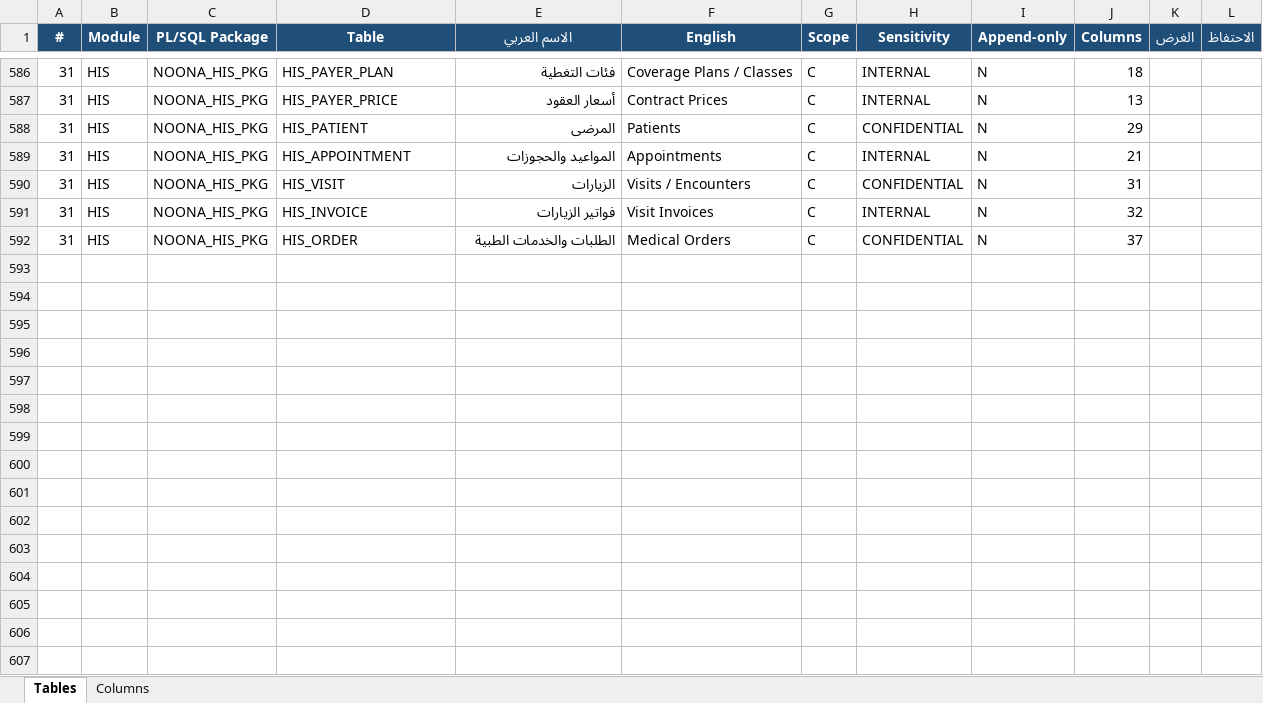
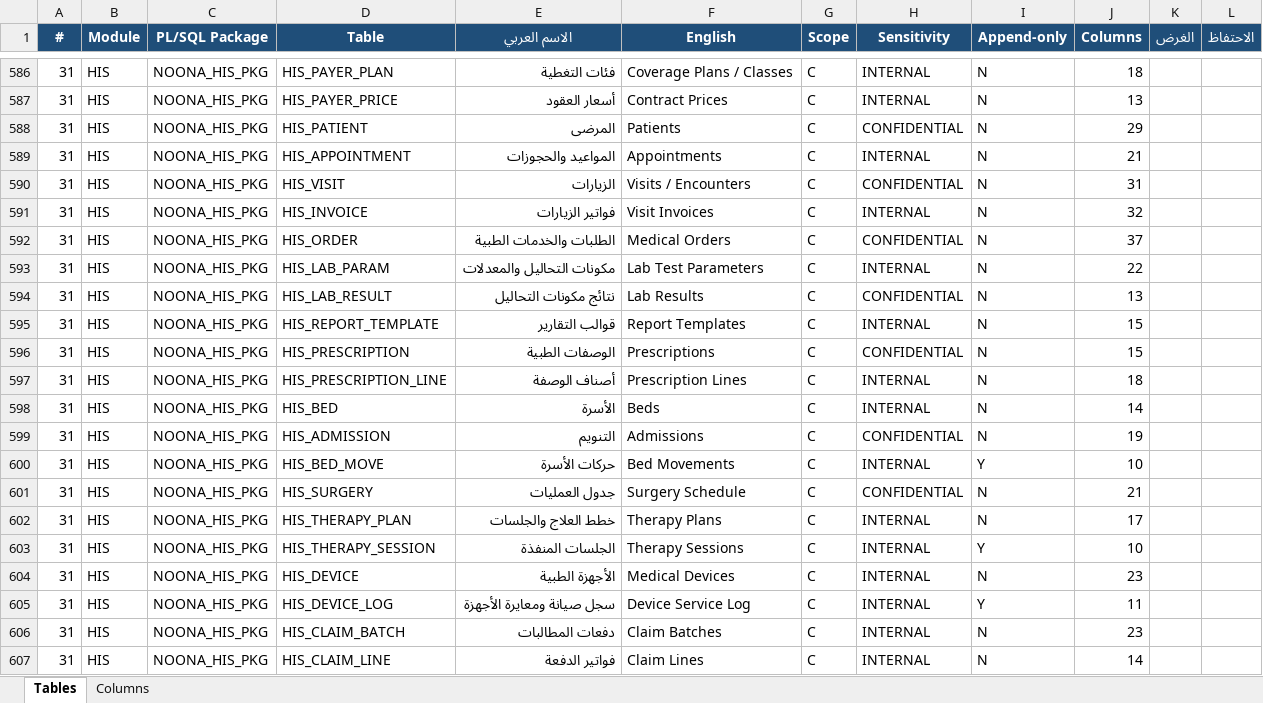
Before and after one commit to osamasayed578-design/noona-plus-26, an Excel workbook: docs/data-dictionary/NOONA_PLUS_Data_Dictionary.xlsx, sheet Tables, drawn as a sheet; only a part is shown, gaps mark what is left out; values as stored, in another font and other column widths than the file's, no borders; the diff names each change by its address in the sheet, - before the commit and + after, or states it on an @@ line.

```diff
--- a/docs/data-dictionary/NOONA_PLUS_Data_Dictionary.xlsx (sheet Tables)
+++ b/docs/data-dictionary/NOONA_PLUS_Data_Dictionary.xlsx (sheet Tables)
+row 593: 31 | HIS | NOONA_HIS_PKG | HIS_LAB_PARAM | مكونات التحاليل والمعدلات | Lab Test Parameters | C | INTERNAL | N | 22
+row 594: 31 | HIS | NOONA_HIS_PKG | HIS_LAB_RESULT | نتائج مكونات التحاليل | Lab Results | C | CONFIDENTIAL | N | 13
+row 595: 31 | HIS | NOONA_HIS_PKG | HIS_REPORT_TEMPLATE | قوالب التقارير | Report Templates | C | INTERNAL | N | 15
+row 596: 31 | HIS | NOONA_HIS_PKG | HIS_PRESCRIPTION | الوصفات الطبية | Prescriptions | C | CONFIDENTIAL | N | 15
+row 597: 31 | HIS | NOONA_HIS_PKG | HIS_PRESCRIPTION_LINE | أصناف الوصفة | Prescription Lines | C | INTERNAL | N | 18
+row 598: 31 | HIS | NOONA_HIS_PKG | HIS_BED | الأسرة | Beds | C | INTERNAL | N | 14
+row 599: 31 | HIS | NOONA_HIS_PKG | HIS_ADMISSION | التنويم | Admissions | C | CONFIDENTIAL | N | 19
+row 600: 31 | HIS | NOONA_HIS_PKG | HIS_BED_MOVE | حركات الأسرة | Bed Movements | C | INTERNAL | Y | 10
+row 601: 31 | HIS | NOONA_HIS_PKG | HIS_SURGERY | جدول العمليات | Surgery Schedule | C | CONFIDENTIAL | N | 21
+row 602: 31 | HIS | NOONA_HIS_PKG | HIS_THERAPY_PLAN | خطط العلاج والجلسات | Therapy Plans | C | INTERNAL | N | 17
+row 603: 31 | HIS | NOONA_HIS_PKG | HIS_THERAPY_SESSION | الجلسات المنفذة | Therapy Sessions | C | INTERNAL | Y | 10
+row 604: 31 | HIS | NOONA_HIS_PKG | HIS_DEVICE | الأجهزة الطبية | Medical Devices | C | INTERNAL | N | 23
+row 605: 31 | HIS | NOONA_HIS_PKG | HIS_DEVICE_LOG | سجل صيانة ومعايرة الأجهزة | Device Service Log | C | INTERNAL | Y | 11
+row 606: 31 | HIS | NOONA_HIS_PKG | HIS_CLAIM_BATCH | دفعات المطالبات | Claim Batches | C | INTERNAL | N | 23
+row 607: 31 | HIS | NOONA_HIS_PKG | HIS_CLAIM_LINE | فواتير الدفعة | Claim Lines | C | INTERNAL | N | 14
```
Also changed, not shown: sheet Columns, 59 other files.
